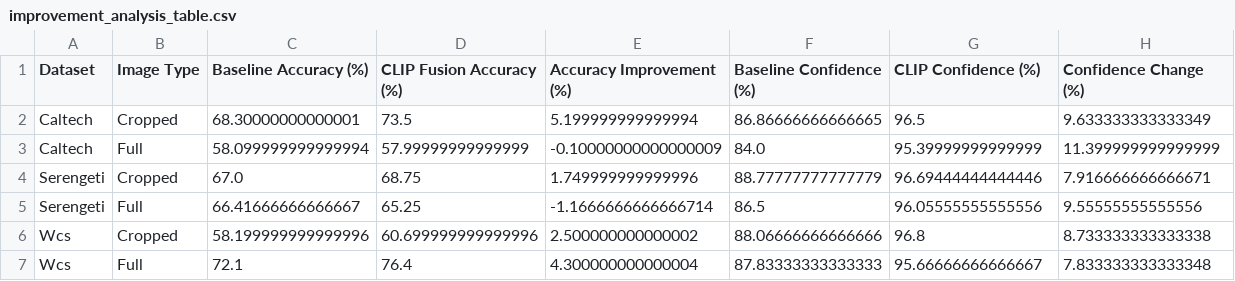
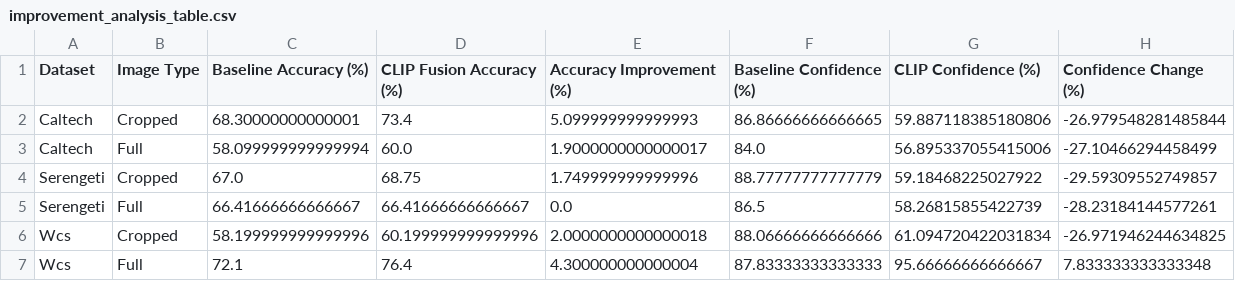
Before and after one commit to LuizAlencar17/WildMatch, a CSV file: results/improvement_analysis_table.csv, drawn as a sheet.

```diff
--- a/results/improvement_analysis_table.csv
+++ b/results/improvement_analysis_table.csv
@@ -1,7 +1,7 @@
 Dataset,Image Type,Baseline Accuracy (%),CLIP Fusion Accuracy (%),Accuracy Improvement (%),Baseline Confidence (%),CLIP Confidence (%),Confidence Change (%)
-Caltech,Cropped,68.30000000000001,73.5,5.199999999999994,86.86666666666665,96.5,9.633333333333349
-Caltech,Full,58.099999999999994,57.99999999999999,-0.10000000000000009,84.0,95.39999999999999,11.399999999999999
-Serengeti,Cropped,67.0,68.75,1.749999999999996,88.77777777777779,96.69444444444446,7.916666666666671
-Serengeti,Full,66.41666666666667,65.25,-1.1666666666666714,86.5,96.05555555555556,9.55555555555556
-Wcs,Cropped,58.199999999999996,60.699999999999996,2.500000000000002,88.06666666666666,96.8,8.733333333333338
+Caltech,Cropped,68.30000000000001,73.4,5.099999999999993,86.86666666666665,59.887118385180806,-26.979548281485844
+Caltech,Full,58.099999999999994,60.0,1.9000000000000017,84.0,56.895337055415006,-27.10466294458499
+Serengeti,Cropped,67.0,68.75,1.749999999999996,88.77777777777779,59.18468225027922,-29.59309552749857
+Serengeti,Full,66.41666666666667,66.41666666666667,0.0,86.5,58.26815855422739,-28.23184144577261
+Wcs,Cropped,58.199999999999996,60.199999999999996,2.0000000000000018,88.06666666666666,61.094720422031834,-26.971946244634825
 Wcs,Full,72.1,76.4,4.300000000000004,87.83333333333333,95.66666666666667,7.833333333333348
```
Also changed, not shown: results/accuracy_comparison_table.csv, 21 other files.
